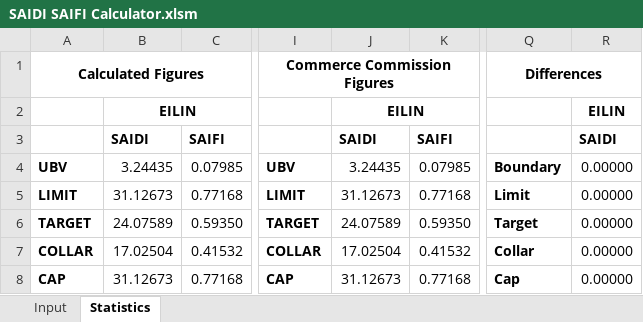
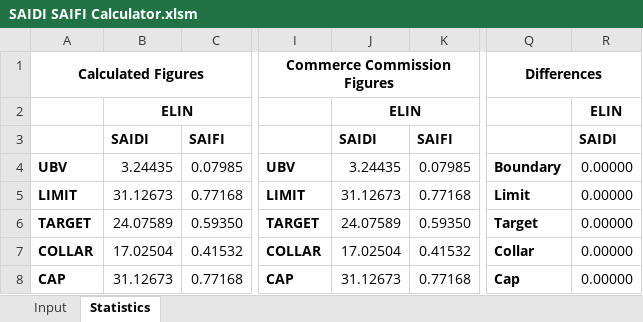
Before and after one commit to Top-Dog/SAIDI-SAIFI-Calculator, an Excel workbook: Data/SAIDI SAIFI Calculator.xlsm, sheet Statistics, drawn as a sheet; only a part is shown, gaps mark what is left out; values as stored, in another font and other column widths than the file's, no borders; conditional formats not drawn; the diff names each change by its address in the sheet, - before the commit and + after, or states it on an @@ line.

```diff
--- a/Data/SAIDI SAIFI Calculator.xlsm (sheet Statistics)
+++ b/Data/SAIDI SAIFI Calculator.xlsm (sheet Statistics)
-B2: EILIN
+B2: ELIN
-J2: EILIN
+J2: ELIN
-R2: EILIN
+R2: ELIN
```
Also changed, not shown: sheet Input, charts or pictures, 9 other files.
